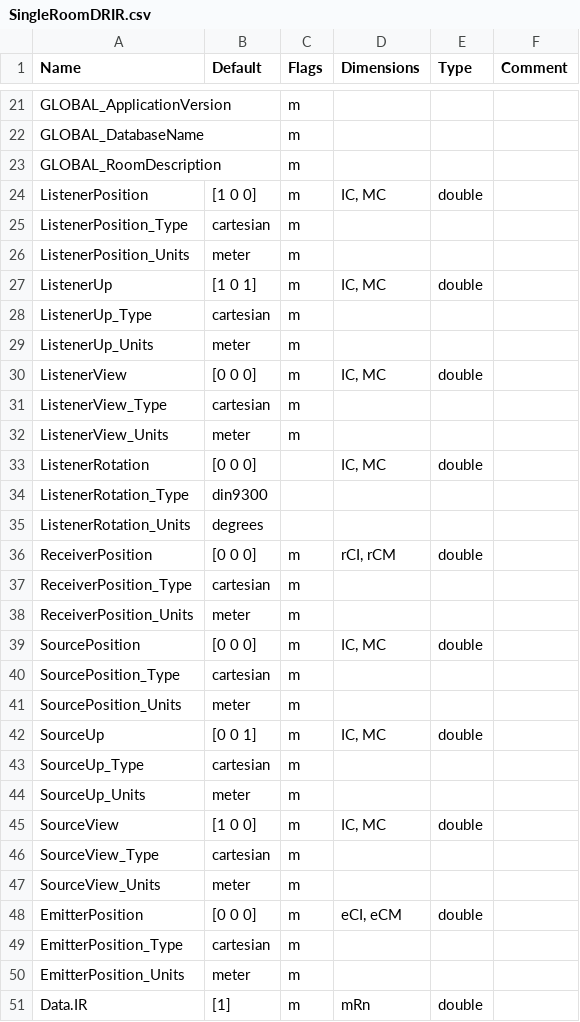
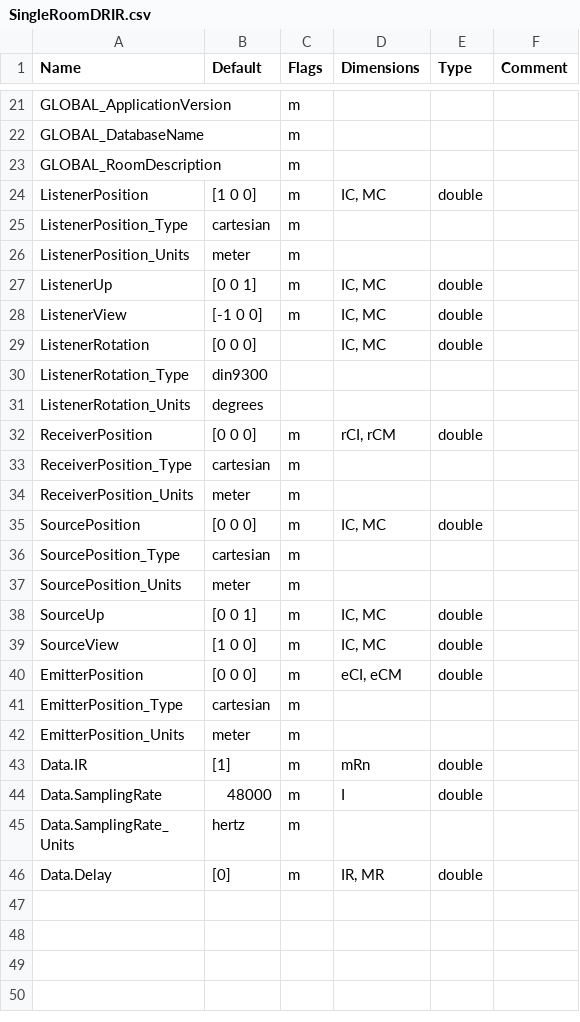
Before and after one commit to sofacoustics/SOFAtoolbox, a CSV file: API_MO/conventions/SingleRoomDRIR.csv, drawn as a sheet; only a part is shown, gaps mark what is left out; the shorter side is filled out with more unchanged rows.

Commit message:
*Up and *View variables are now considered to be directional vectors. history.txt: update draft specs for 0.4 added

```diff
--- a/API_MO/conventions/SingleRoomDRIR.csv
+++ b/API_MO/conventions/SingleRoomDRIR.csv
@@ -26,8 +26,4 @@ ListenerPosition_Type	cartesian	m
 ListenerPosition_Units	meter	m	  		
-ListenerUp	[1 0 1]	m	IC, MC	double	
-ListenerUp_Type	cartesian	m	  		
-ListenerUp_Units	meter	m	  		
-ListenerView	[0 0 0]	m	IC, MC	double	
-ListenerView_Type	cartesian	m	  		
-ListenerView_Units	meter	m	  		
+ListenerUp	[0 0 1]	m	IC, MC	double	
+ListenerView	[-1 0 0]	m	IC, MC	double	
 ListenerRotation	[0 0 0]		IC, MC	double	
@@ -42,7 +38,3 @@ SourcePosition_Units	meter	m
 SourceUp	[0 0 1]	m	IC, MC	double	
-SourceUp_Type	cartesian	m	  		
-SourceUp_Units	meter	m	  		
 SourceView	[1 0 0]	m	IC, MC	double	
-SourceView_Type	cartesian	m	  		
-SourceView_Units	meter	m	  		
 EmitterPosition	[0 0 0]	m	eCI, eCM	double	
```
Also changed, not shown: API_MO/conventions/SimpleFreeFieldHRIR.csv, API_MO/conventions/SimpleFreeFieldTF.csv, 9 other files.
